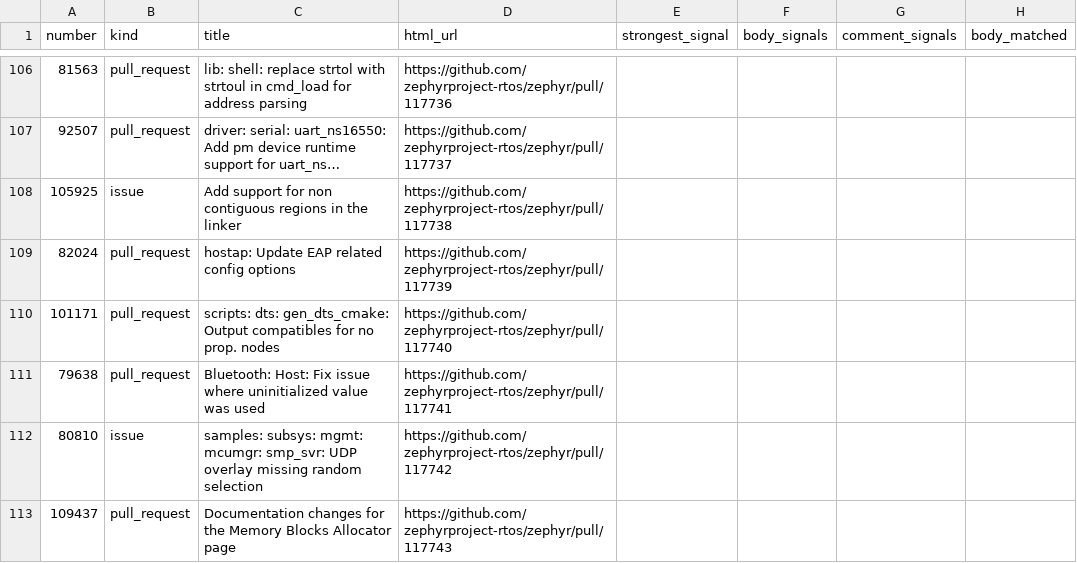
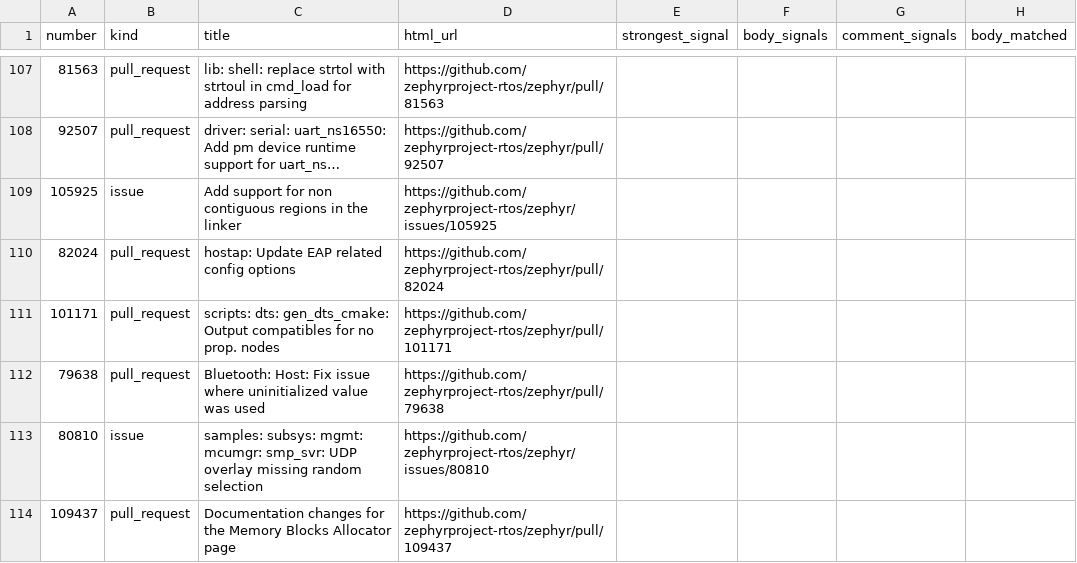
Before and after one commit to catrinacoons/CS480-Group-3-Project, a CSV file: validation_sample.csv, drawn as a sheet; only a part is shown, gaps mark what is left out; addresses are those after the commit; the diff covers the shown part only; the diff names each change by its address in the sheet, - before the commit and + after, or states it on an @@ line.

Commit message:
fixed validation issues

```diff
--- a/validation_sample.csv
+++ b/validation_sample.csv
-D107 (html_url): https://github.com/zephyrproject-rtos/zephyr/pull/117736
+D107 (html_url): https://github.com/zephyrproject-rtos/zephyr/pull/81563
-D108 (html_url): https://github.com/zephyrproject-rtos/zephyr/pull/117737
+D108 (html_url): https://github.com/zephyrproject-rtos/zephyr/pull/92507
-D109 (html_url): https://github.com/zephyrproject-rtos/zephyr/pull/117738
+D109 (html_url): https://github.com/zephyrproject-rtos/zephyr/issues/105925
-D110 (html_url): https://github.com/zephyrproject-rtos/zephyr/pull/117739
+D110 (html_url): https://github.com/zephyrproject-rtos/zephyr/pull/82024
-D111 (html_url): https://github.com/zephyrproject-rtos/zephyr/pull/117740
+D111 (html_url): https://github.com/zephyrproject-rtos/zephyr/pull/101171
-D112 (html_url): https://github.com/zephyrproject-rtos/zephyr/pull/117741
+D112 (html_url): https://github.com/zephyrproject-rtos/zephyr/pull/79638
-D113 (html_url): https://github.com/zephyrproject-rtos/zephyr/pull/117742
+D113 (html_url): https://github.com/zephyrproject-rtos/zephyr/issues/80810
-D114 (html_url): https://github.com/zephyrproject-rtos/zephyr/pull/117743
+D114 (html_url): https://github.com/zephyrproject-rtos/zephyr/pull/109437
```
Also changed, not shown: 1 added row and 74 edited cells elsewhere in this file.
